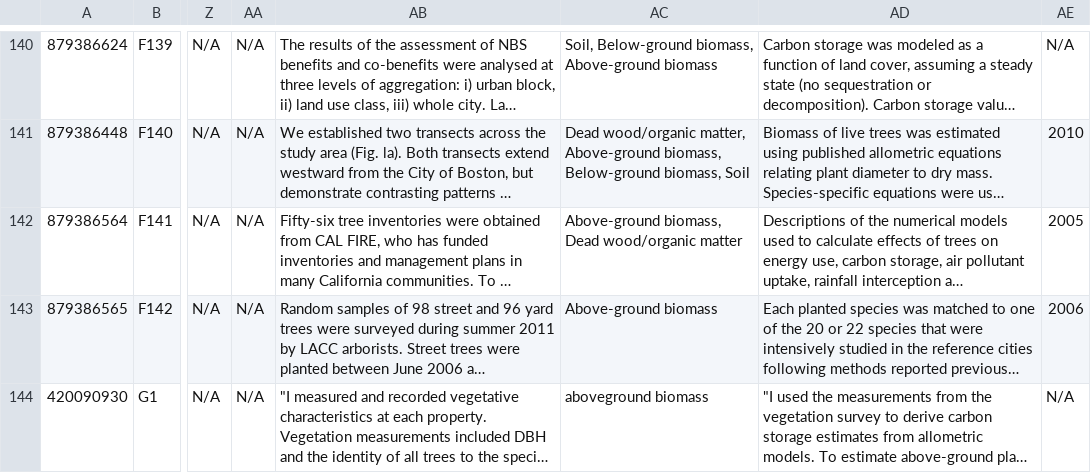
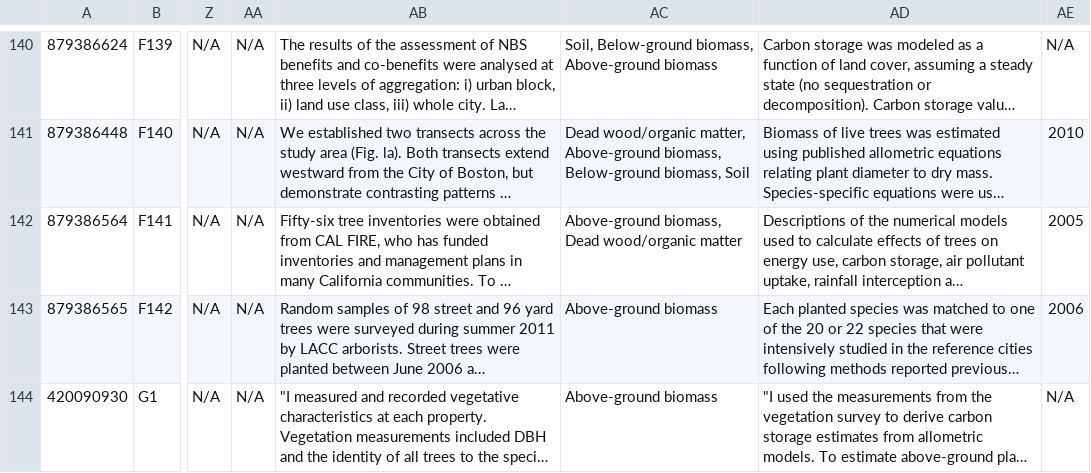
Before and after one commit to Kayleighht/Syst_Map_Avian_Forest, a CSV file: in/META_Forest_Climate_Data_Extraction.csv, drawn as a sheet; only a part is shown, gaps mark what is left out; long unchanged cells end in …; the diff covers the shown part only; the diff names each change by its address in the sheet, - before the commit and + after, or states it on an @@ line.

```diff
--- a/in/META_Forest_Climate_Data_Extraction.csv
+++ b/in/META_Forest_Climate_Data_Extraction.csv
-AC144: aboveground biomass
+AC144: Above-ground biomass
```
Also changed, not shown: 5 edited cells elsewhere in this file, 2 other files.
